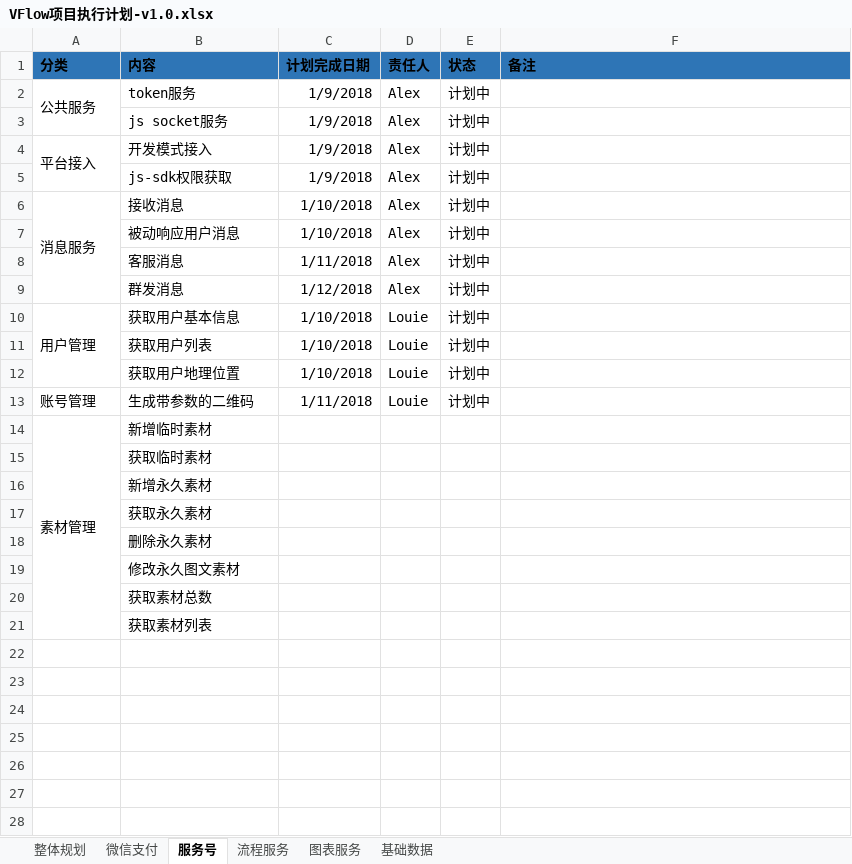
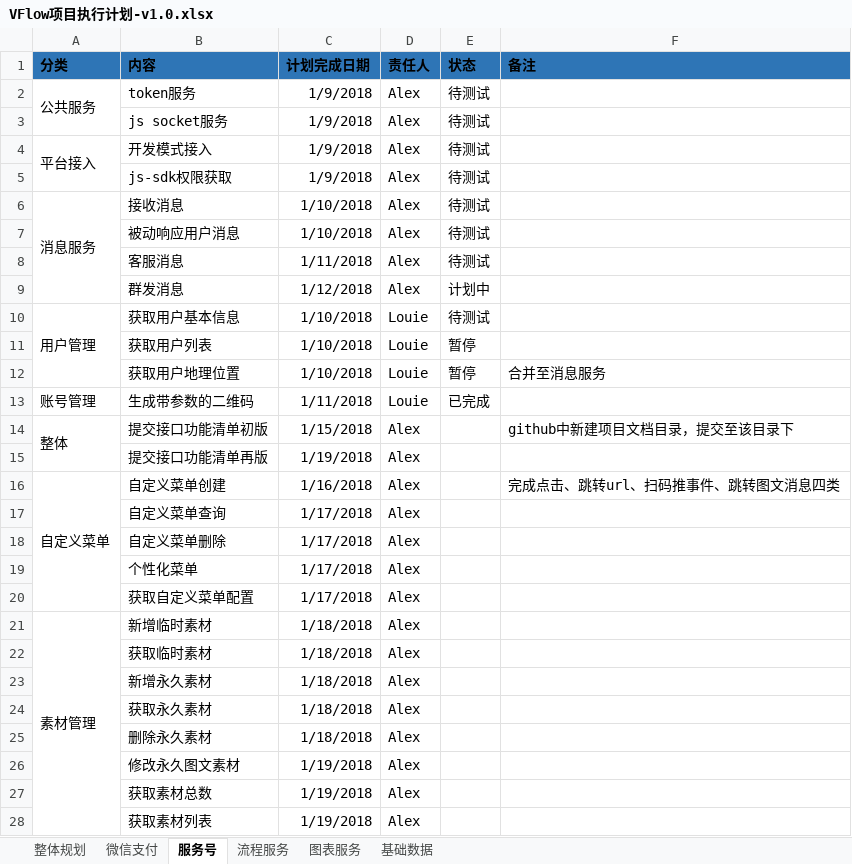
Before and after one commit to xonro-sh/VFlowDocs, an Excel workbook: 项目管理/VFlow项目执行计划-v1.0.xlsx, sheet 服务号, drawn as a sheet; values as stored, in another font and other column widths than the file's, no borders; addresses are those after the commit; the diff names each change by its address in the sheet, - before the commit and + after, or states it on an @@ line.

Commit message:
新增计划

```diff
--- a/项目管理/VFlow项目执行计划-v1.0.xlsx (sheet 服务号)
+++ b/项目管理/VFlow项目执行计划-v1.0.xlsx (sheet 服务号)
-E2:E8 (状态): 计划中
+E2:E8 (状态): 待测试
-E10 (状态): 计划中
+E10 (状态): 待测试
-E11:E12 (状态): 计划中
+E11:E12 (状态): 暂停
-F12 (备注): (empty)
+F12 (备注): 合并至消息服务
-E13 (状态): 计划中
+E13 (状态): 已完成
+row 14: 整体 | 提交接口功能清单初版 | 1/15/2018 | Alex |  | github中新建项目文档目录，提交至该目录下
+row 15:  | 提交接口功能清单再版 | 1/19/2018 | Alex
+row 16: 自定义菜单 | 自定义菜单创建 | 1/16/2018 | Alex |  | 完成点击、跳转url、扫码推事件、跳转图文消息四类
+row 17:  | 自定义菜单查询 | 1/17/2018 | Alex
+row 18:  | 自定义菜单删除 | 1/17/2018 | Alex
+row 19:  | 个性化菜单 | 1/17/2018 | Alex
+row 20:  | 获取自定义菜单配置 | 1/17/2018 | Alex
-C21:C25 (计划完成日期): (empty)
+C21:C25 (计划完成日期): 1/18/2018
-D21:D28 (责任人): (empty)
+D21:D28 (责任人): Alex
-C26:C28 (计划完成日期): (empty)
+C26:C28 (计划完成日期): 1/19/2018
```
Also changed, not shown: sheet 基础数据.
